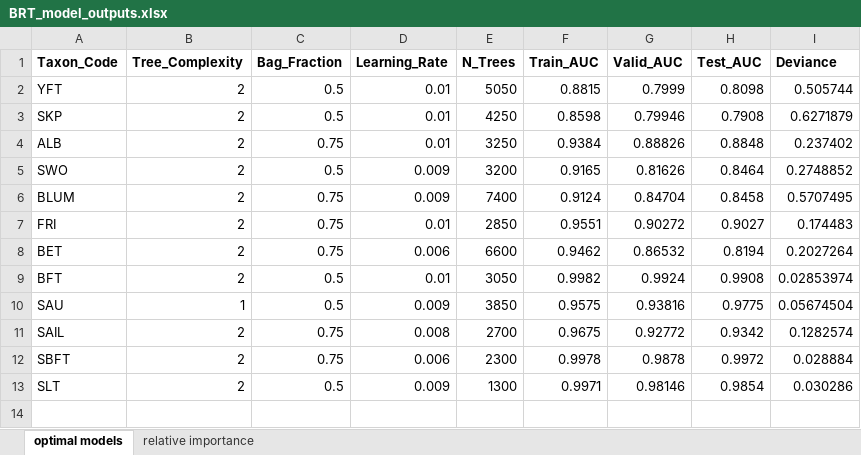
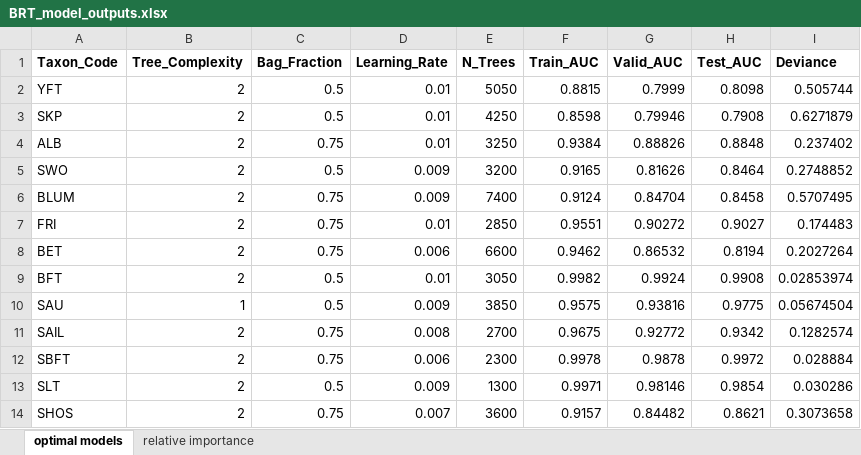
Before and after one commit to SnBuenafe/LarvaDistModels, an Excel workbook: docs/BRT_model_outputs.xlsx, sheet optimal models, drawn as a sheet; values as stored, in another font and other column widths than the file's, no borders; the diff names each change by its address in the sheet, - before the commit and + after, or states it on an @@ line.

Commit message:
Rerunning shos models

```diff
--- a/docs/BRT_model_outputs.xlsx (sheet optimal models)
+++ b/docs/BRT_model_outputs.xlsx (sheet optimal models)
+row 14: SHOS | 2 | 0.75 | 0.007 | 3600 | 0.9157 | 0.84482 | 0.8621 | 0.3073658
```
Also changed, not shown: sheet relative importance, 9 other files.
